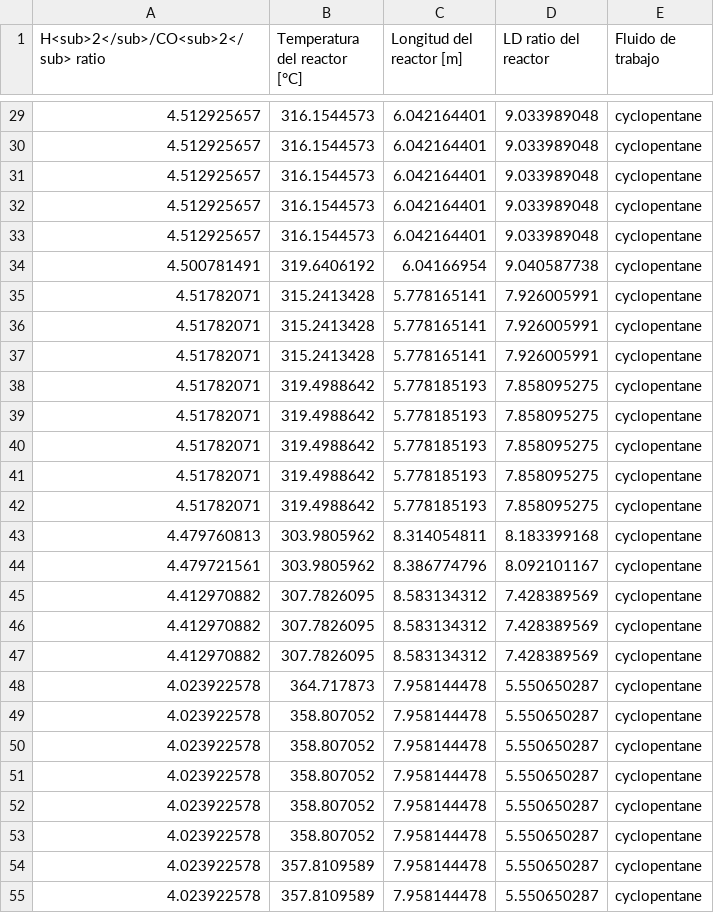
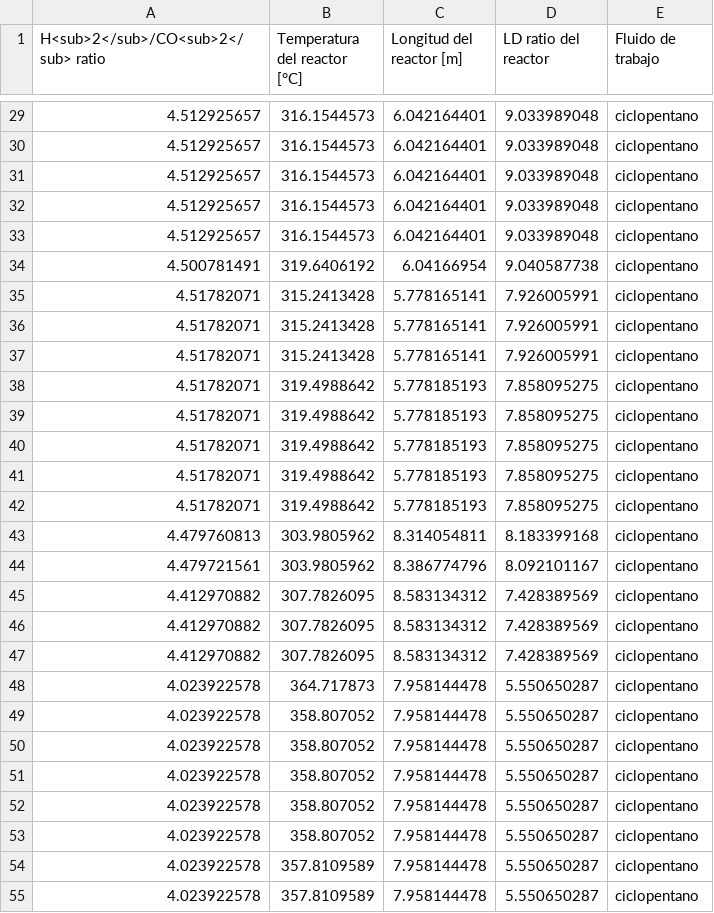
Before and after one commit to Miguel-g-c/phd-slides, a CSV file: scripts/raw-data/case1/moop2-decision.csv, drawn as a sheet; only a part is shown, gaps mark what is left out; the diff covers the shown part only.

```diff
--- a/scripts/raw-data/case1/moop2-decision.csv
+++ b/scripts/raw-data/case1/moop2-decision.csv
@@ -29,27 +29,27 @@ H<sub>2</sub>/CO<sub>2</sub> ratio,Temperatura del reactor [°C],Longitud del re
-4.512925657,316.1544573,6.042164401,9.033989048,cyclopentane
-4.512925657,316.1544573,6.042164401,9.033989048,cyclopentane
-4.512925657,316.1544573,6.042164401,9.033989048,cyclopentane
-4.512925657,316.1544573,6.042164401,9.033989048,cyclopentane
-4.512925657,316.1544573,6.042164401,9.033989048,cyclopentane
-4.500781491,319.6406192,6.04166954,9.040587738,cyclopentane
-4.51782071,315.2413428,5.778165141,7.926005991,cyclopentane
-4.51782071,315.2413428,5.778165141,7.926005991,cyclopentane
-4.51782071,315.2413428,5.778165141,7.926005991,cyclopentane
-4.51782071,319.4988642,5.778185193,7.858095275,cyclopentane
-4.51782071,319.4988642,5.778185193,7.858095275,cyclopentane
-4.51782071,319.4988642,5.778185193,7.858095275,cyclopentane
-4.51782071,319.4988642,5.778185193,7.858095275,cyclopentane
-4.51782071,319.4988642,5.778185193,7.858095275,cyclopentane
-4.479760813,303.9805962,8.314054811,8.183399168,cyclopentane
-4.479721561,303.9805962,8.386774796,8.092101167,cyclopentane
-4.412970882,307.7826095,8.583134312,7.428389569,cyclopentane
-4.412970882,307.7826095,8.583134312,7.428389569,cyclopentane
-4.412970882,307.7826095,8.583134312,7.428389569,cyclopentane
-4.023922578,364.717873,7.958144478,5.550650287,cyclopentane
-4.023922578,358.807052,7.958144478,5.550650287,cyclopentane
-4.023922578,358.807052,7.958144478,5.550650287,cyclopentane
-4.023922578,358.807052,7.958144478,5.550650287,cyclopentane
-4.023922578,358.807052,7.958144478,5.550650287,cyclopentane
-4.023922578,358.807052,7.958144478,5.550650287,cyclopentane
-4.023922578,357.8109589,7.958144478,5.550650287,cyclopentane
-4.023922578,357.8109589,7.958144478,5.550650287,cyclopentane
+4.512925657,316.1544573,6.042164401,9.033989048,ciclopentano
+4.512925657,316.1544573,6.042164401,9.033989048,ciclopentano
+4.512925657,316.1544573,6.042164401,9.033989048,ciclopentano
+4.512925657,316.1544573,6.042164401,9.033989048,ciclopentano
+4.512925657,316.1544573,6.042164401,9.033989048,ciclopentano
+4.500781491,319.6406192,6.04166954,9.040587738,ciclopentano
+4.51782071,315.2413428,5.778165141,7.926005991,ciclopentano
+4.51782071,315.2413428,5.778165141,7.926005991,ciclopentano
+4.51782071,315.2413428,5.778165141,7.926005991,ciclopentano
+4.51782071,319.4988642,5.778185193,7.858095275,ciclopentano
+4.51782071,319.4988642,5.778185193,7.858095275,ciclopentano
+4.51782071,319.4988642,5.778185193,7.858095275,ciclopentano
+4.51782071,319.4988642,5.778185193,7.858095275,ciclopentano
+4.51782071,319.4988642,5.778185193,7.858095275,ciclopentano
+4.479760813,303.9805962,8.314054811,8.183399168,ciclopentano
+4.479721561,303.9805962,8.386774796,8.092101167,ciclopentano
+4.412970882,307.7826095,8.583134312,7.428389569,ciclopentano
+4.412970882,307.7826095,8.583134312,7.428389569,ciclopentano
+4.412970882,307.7826095,8.583134312,7.428389569,ciclopentano
+4.023922578,364.717873,7.958144478,5.550650287,ciclopentano
+4.023922578,358.807052,7.958144478,5.550650287,ciclopentano
+4.023922578,358.807052,7.958144478,5.550650287,ciclopentano
+4.023922578,358.807052,7.958144478,5.550650287,ciclopentano
+4.023922578,358.807052,7.958144478,5.550650287,ciclopentano
+4.023922578,358.807052,7.958144478,5.550650287,ciclopentano
+4.023922578,357.8109589,7.958144478,5.550650287,ciclopentano
+4.023922578,357.8109589,7.958144478,5.550650287,ciclopentano
```
Also changed, not shown: 47 edited cells elsewhere in this file, scripts/raw-data/case1/moop1-decision.csv, 12 other files.
